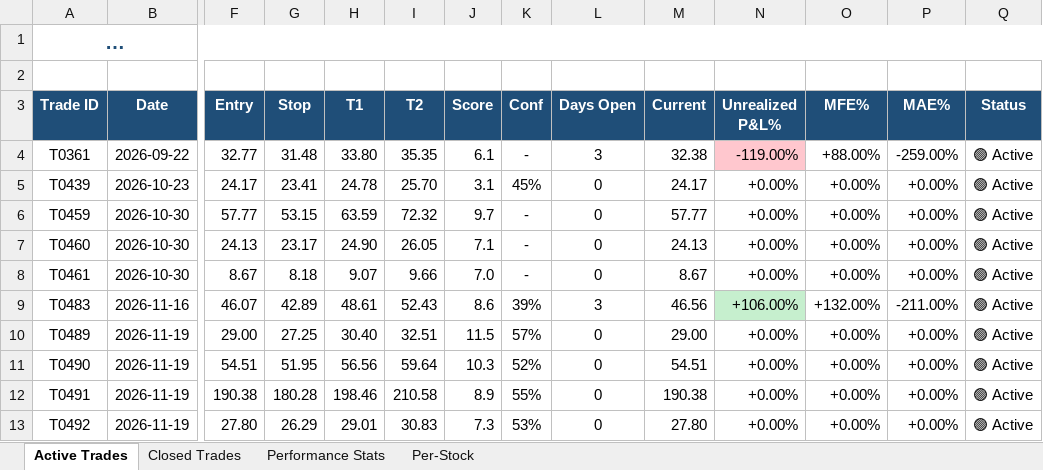
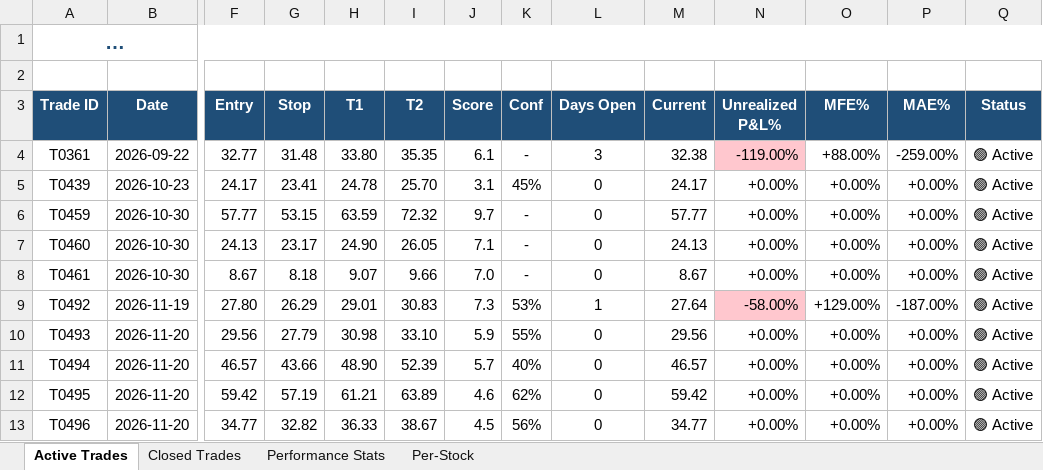
Before and after one commit to dhaher3337-debug/tadawul-swing, an Excel workbook: paper_trades/latest.xlsx, sheet Active Trades, drawn as a sheet; only a part is shown, gaps mark what is left out; long unchanged cells end in …; values as stored, in another font and other column widths than the file's, no borders; removed rows and columns are numbered as before the commit, all else as after; rows hold the shown columns only; the diff names each change by its address in the sheet, - before the commit and + after, or states it on an @@ line.

```diff
--- a/paper_trades/latest.xlsx (sheet Active Trades)
+++ b/paper_trades/latest.xlsx (sheet Active Trades)
-row 9: T0483 | 2026-11-16 | 46.07 | 42.89 | 48.61 | 52.43 | 8.6 | 39% | 3 | 46.56 | +106.00% | +132.00% | -211.00% | 🟢 Active
-row 10: T0489 | 2026-11-19 | 29.00 | 27.25 | 30.40 | 32.51 | 11.5 | 57% | 0 | 29.00 | +0.00% | +0.00% | +0.00% | 🟢 Active
-row 11: T0490 | 2026-11-19 | 54.51 | 51.95 | 56.56 | 59.64 | 10.3 | 52% | 0 | 54.51 | +0.00% | +0.00% | +0.00% | 🟢 Active
-row 12: T0491 | 2026-11-19 | 190.38 | 180.28 | 198.46 | 210.58 | 8.9 | 55% | 0 | 190.38 | +0.00% | +0.00% | +0.00% | 🟢 Active
-L9 (Days Open): 0
+L9 (Days Open): 1
-M9 (Current): 27.80
+M9 (Current): 27.64
-N9 (Unrealized P&L%): +0.00%
+N9 (Unrealized P&L%): -58.00%
-N9 fill: none
+N9 fill: #FFC7CE
-O9 (MFE%): +0.00%
+O9 (MFE%): +129.00%
-P9 (MAE%): +0.00%
+P9 (MAE%): -187.00%
+row 10: T0493 | 2026-11-20 | 29.56 | 27.79 | 30.98 | 33.10 | 5.9 | 55% | 0 | 29.56 | +0.00% | +0.00% | +0.00% | 🟢 Active
+row 11: T0494 | 2026-11-20 | 46.57 | 43.66 | 48.90 | 52.39 | 5.7 | 40% | 0 | 46.57 | +0.00% | +0.00% | +0.00% | 🟢 Active
+row 12: T0495 | 2026-11-20 | 59.42 | 57.19 | 61.21 | 63.89 | 4.6 | 62% | 0 | 59.42 | +0.00% | +0.00% | +0.00% | 🟢 Active
+row 13: T0496 | 2026-11-20 | 34.77 | 32.82 | 36.33 | 38.67 | 4.5 | 56% | 0 | 34.77 | +0.00% | +0.00% | +0.00% | 🟢 Active
```
Also changed, not shown: sheet Closed Trades, sheet Per-Stock, sheet Performance Stats, 32 other files.
